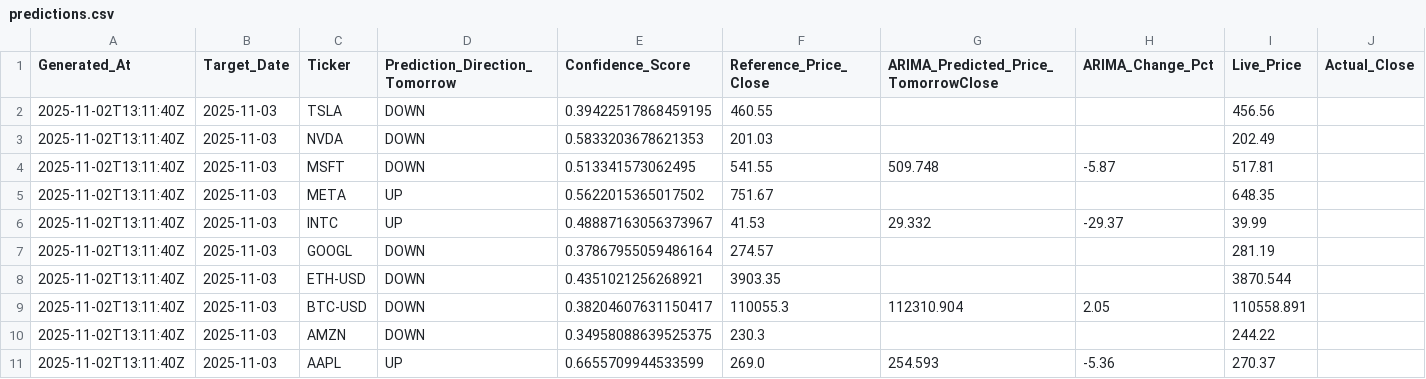
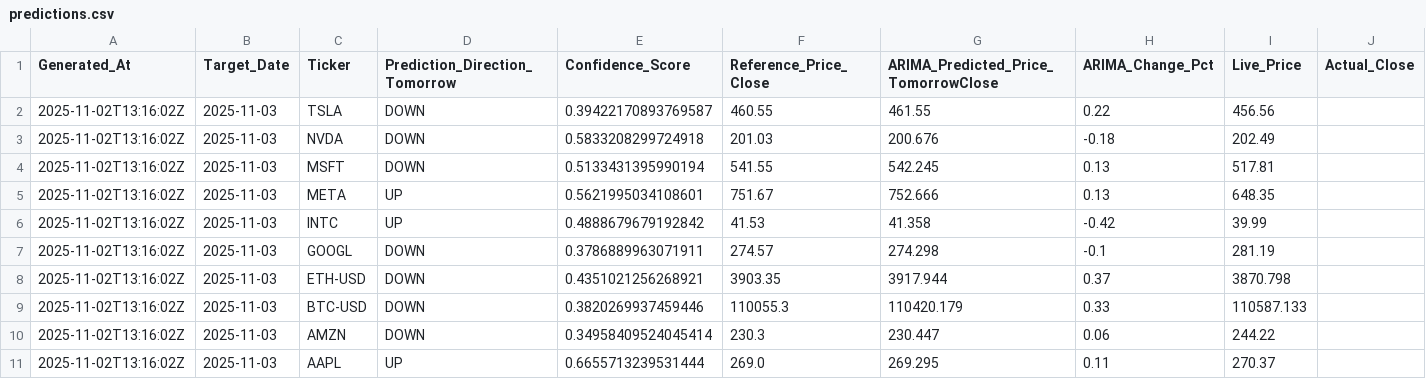
Before and after one commit to souhailchenaoua/QuantCast, a CSV file: public/predictions.csv, drawn as a sheet; only a part is shown; the diff names each change by its address in the sheet, - before the commit and + after, or states it on an @@ line.

Commit message:
Publish: refreshed predictions with ARIMA + classifier

```diff
--- a/public/predictions.csv
+++ b/public/predictions.csv
-A2:A11 (Generated_At): 2025-11-02T13:11:40Z
+A2:A11 (Generated_At): 2025-11-02T13:16:02Z
-E2 (Confidence_Score): 0.39422517868459195
+E2 (Confidence_Score): 0.39422170893769587
-G2: (empty)
+G2: 461.55
-H2 (ARIMA_Change_Pct): (empty)
+H2 (ARIMA_Change_Pct): 0.22
-E3 (Confidence_Score): 0.5833203678621353
+E3 (Confidence_Score): 0.5833208299724918
-G3: (empty)
+G3: 200.676
-H3 (ARIMA_Change_Pct): (empty)
+H3 (ARIMA_Change_Pct): -0.18
-E4 (Confidence_Score): 0.513341573062495
+E4 (Confidence_Score): 0.5133431395990194
-G4: 509.748
+G4: 542.245
-H4 (ARIMA_Change_Pct): -5.87
+H4 (ARIMA_Change_Pct): 0.13
-E5 (Confidence_Score): 0.5622015365017502
+E5 (Confidence_Score): 0.5621995034108601
-G5: (empty)
+G5: 752.666
-H5 (ARIMA_Change_Pct): (empty)
+H5 (ARIMA_Change_Pct): 0.13
-E6 (Confidence_Score): 0.48887163056373967
+E6 (Confidence_Score): 0.4888679679192842
-G6: 29.332
+G6: 41.358
-H6 (ARIMA_Change_Pct): -29.37
+H6 (ARIMA_Change_Pct): -0.42
-E7 (Confidence_Score): 0.37867955059486164
+E7 (Confidence_Score): 0.3786889963071911
-G7: (empty)
+G7: 274.298
-H7 (ARIMA_Change_Pct): (empty)
+H7 (ARIMA_Change_Pct): -0.1
-G8: (empty)
+G8: 3917.944
-H8 (ARIMA_Change_Pct): (empty)
+H8 (ARIMA_Change_Pct): 0.37
-I8 (Live_Price): 3870.544
+I8 (Live_Price): 3870.798
-E9 (Confidence_Score): 0.38204607631150417
+E9 (Confidence_Score): 0.3820269937459446
-G9: 112310.904
+G9: 110420.179
-H9 (ARIMA_Change_Pct): 2.05
+H9 (ARIMA_Change_Pct): 0.33
-I9 (Live_Price): 110558.891
+I9 (Live_Price): 110587.133
-E10 (Confidence_Score): 0.34958088639525375
+E10 (Confidence_Score): 0.34958409524045414
-G10: (empty)
+G10: 230.447
-H10 (ARIMA_Change_Pct): (empty)
+H10 (ARIMA_Change_Pct): 0.06
-E11 (Confidence_Score): 0.6655709944533599
+E11 (Confidence_Score): 0.6655713239531444
-G11: 254.593
+G11: 269.295
-H11 (ARIMA_Change_Pct): -5.36
+H11 (ARIMA_Change_Pct): 0.11
```
Also changed, not shown: 3 other files.
